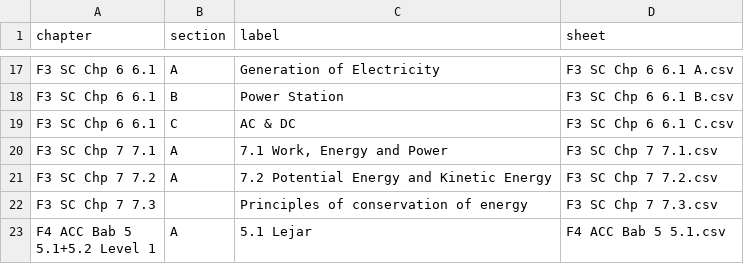
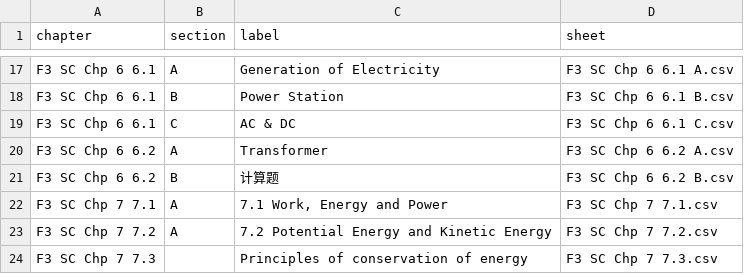
Before and after one commit to nobody0619/quiz-website, a CSV file: Chapters.csv, drawn as a sheet; only a part is shown, gaps mark what is left out; the shorter side is filled out with more unchanged rows.

```diff
--- a/Chapters.csv
+++ b/Chapters.csv
@@ -19,2 +19,4 @@ F3 SC Chp 6 6.1,B,Power Station,F3 SC Chp 6 6.1 B.csv
 F3 SC Chp 6 6.1,C,AC & DC,F3 SC Chp 6 6.1 C.csv
+F3 SC Chp 6 6.2,A,Transformer,F3 SC Chp 6 6.2 A.csv
+F3 SC Chp 6 6.2,B,计算题,F3 SC Chp 6 6.2 B.csv
 F3 SC Chp 7 7.1,A,"7.1 Work, Energy and Power",F3 SC Chp 7 7.1.csv
```
Also changed, not shown: 3 other files.
